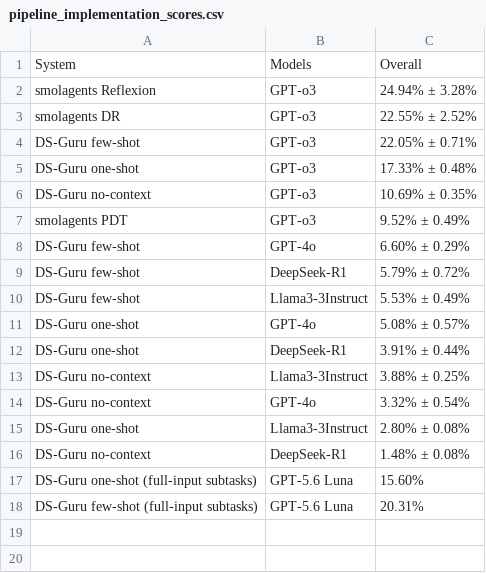
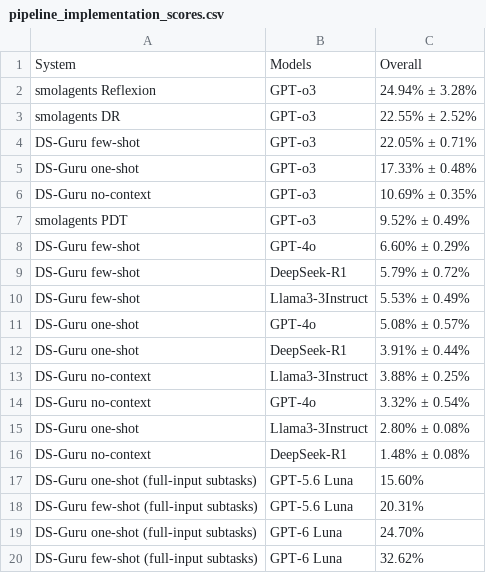
Before and after one commit to mitdbg/kramabench-website, a CSV file: data/pipeline_implementation_scores.csv, drawn as a sheet; the diff names each change by its address in the sheet, - before the commit and + after, or states it on an @@ line.

```diff
--- a/data/pipeline_implementation_scores.csv
+++ b/data/pipeline_implementation_scores.csv
+row 19: DS-Guru one-shot (full-input subtasks) | GPT-6 Luna | 24.70%
+row 20: DS-Guru few-shot (full-input subtasks) | GPT-6 Luna | 32.62%
```
Also changed, not shown: data/benchmark_oracle.csv, data/benchmark_results.csv, 1 other file.
